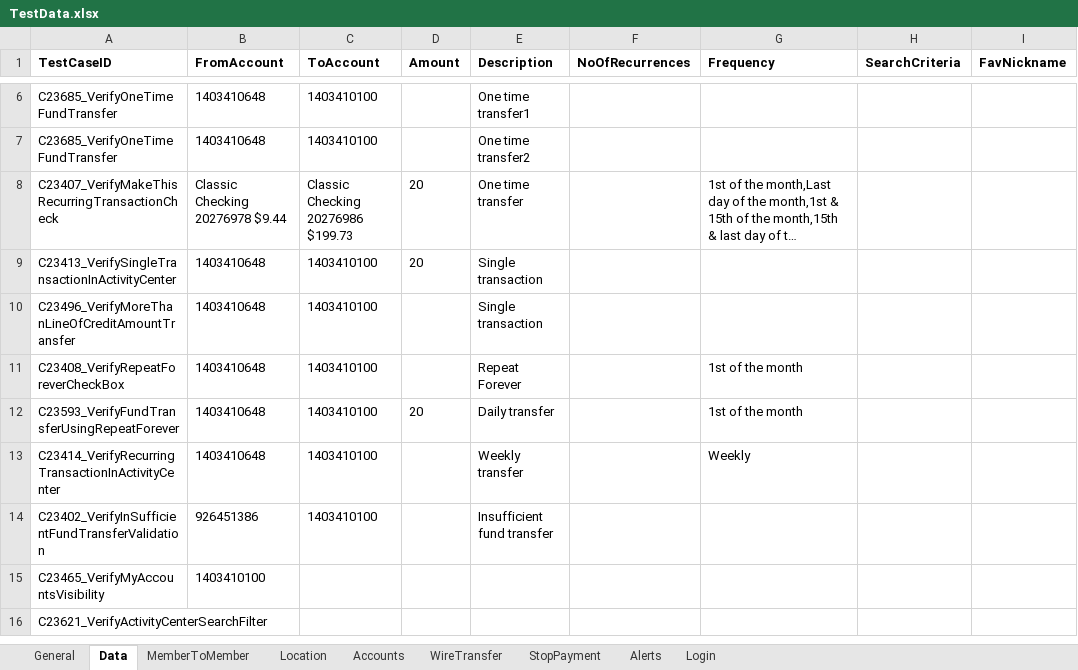
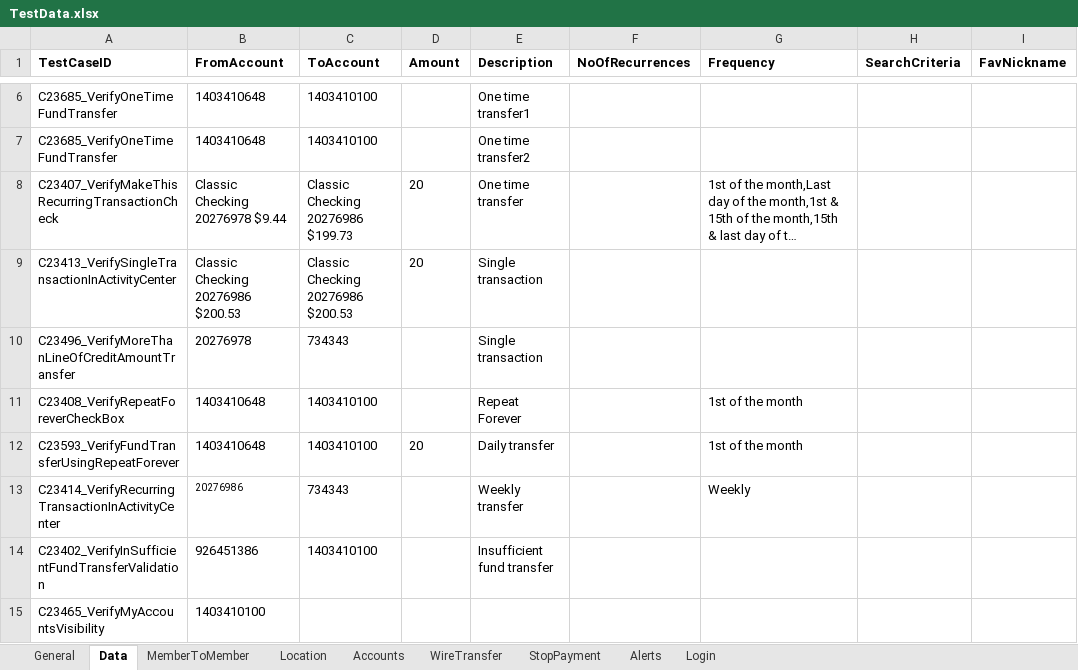
Before and after one commit to mamata-create/TDECUProjects, an Excel workbook: Q2_Automation/src/main/java/com/Resources/TestData.xlsx, sheet Data, drawn as a sheet; only a part is shown, gaps mark what is left out; the shorter side is filled out with more unchanged rows; long unchanged cells end in …; values as stored, in another font and other column widths than the file's, no borders; the diff names each change by its address in the sheet, - before the commit and + after, or states it on an @@ line.

```diff
--- a/Q2_Automation/src/main/java/com/Resources/TestData.xlsx (sheet Data)
+++ b/Q2_Automation/src/main/java/com/Resources/TestData.xlsx (sheet Data)
-B9 (FromAccount): 1403410648
+B9 (FromAccount): Classic Checking 20276986 $200.53
-C9 (ToAccount): 1403410100
+C9 (ToAccount): Classic Checking 20276986 $200.53
-B10 (FromAccount): 1403410648
+B10 (FromAccount): 20276978
-C10 (ToAccount): 1403410100
+C10 (ToAccount): 734343
-B13 (FromAccount): 1403410648
+B13 (FromAccount): 20276986
@@ B13 text size: smaller @@
-C13 (ToAccount): 1403410100
+C13 (ToAccount): 734343
```
Also changed, not shown: sheet General, 40 other files.
